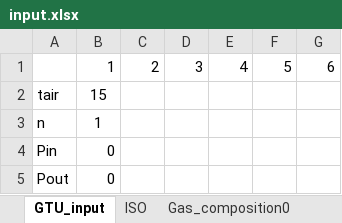
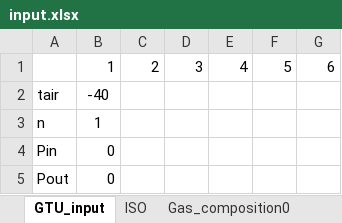
Before and after one commit to maksimovia/GZ, an Excel workbook: input.xlsx, sheet GTU_input, drawn as a sheet; values as stored, in another font and other column widths than the file's, no borders; the diff names each change by its address in the sheet, - before the commit and + after, or states it on an @@ line.

```diff
--- a/input.xlsx (sheet GTU_input)
+++ b/input.xlsx (sheet GTU_input)
-B2: 15
+B2: -40
```
Also changed, not shown: streams.xlsx, Данные для проверки на режимах.xlsx, 6 other files.
